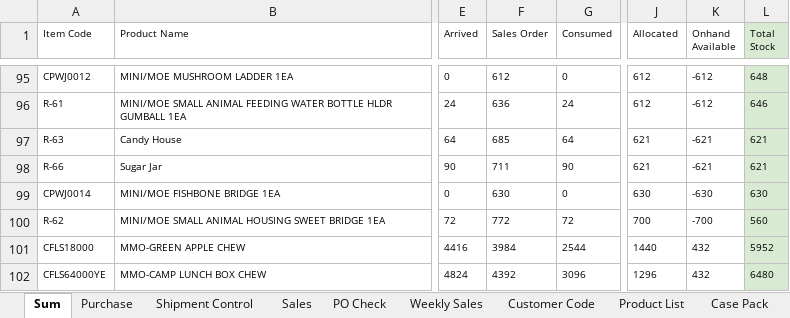
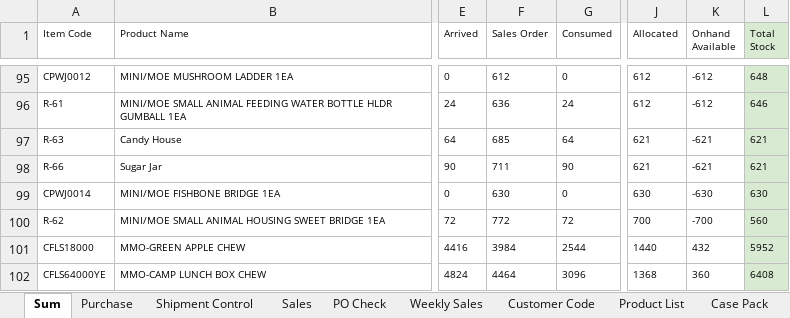
Before and after one commit to nicolechu111111-lgtm/scm-risk-dashboard, an Excel workbook: data/current_follow_up.xlsx, sheet Sum, drawn as a sheet; only a part is shown, gaps mark what is left out; values as stored, in another font and other column widths than the file's, no borders; conditional formats not drawn; the diff names each change by its address in the sheet, - before the commit and + after, or states it on an @@ line.

```diff
--- a/data/current_follow_up.xlsx (sheet Sum)
+++ b/data/current_follow_up.xlsx (sheet Sum)
-F102 (Sales Order): 4392
+F102 (Sales Order): 4464
-J102 (Allocated): 1296
+J102 (Allocated): 1368
-K102 (Onhand Available): 432
+K102 (Onhand Available): 360
-L102 (Total Stock): 6480
+L102 (Total Stock): 6408
```
Also changed, not shown: sheet PO Check, sheet Sales.
